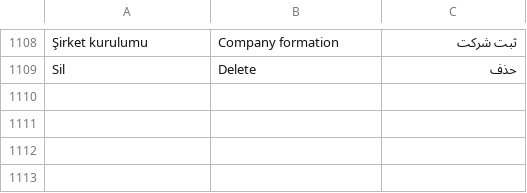
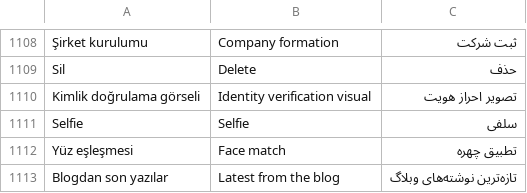
Before and after one commit to altasmust/brazil-migration, a TSV file: scripts/i18n-src/panel.tsv, drawn as a sheet; only a part is shown, gaps mark what is left out; the diff names each change by its address in the sheet, - before the commit and + after, or states it on an @@ line.

Commit message:
KYC kartı yeni tasarım, mega menü illüstrasyonları, ülke çipleri, ana sayfada son blog yazıları, etiket düzeltmesi

```diff
--- a/scripts/i18n-src/panel.tsv
+++ b/scripts/i18n-src/panel.tsv
+row 1110: Kimlik doğrulama görseli | Identity verification visual | تصویر احراز هویت
+row 1111: Selfie | Selfie | سلفی
+row 1112: Yüz eşleşmesi | Face match | تطبیق چهره
+row 1113: Blogdan son yazılar | Latest from the blog | تازه‌ترین نوشته‌های وبلاگ
```
Also changed, not shown: 31 other files.
